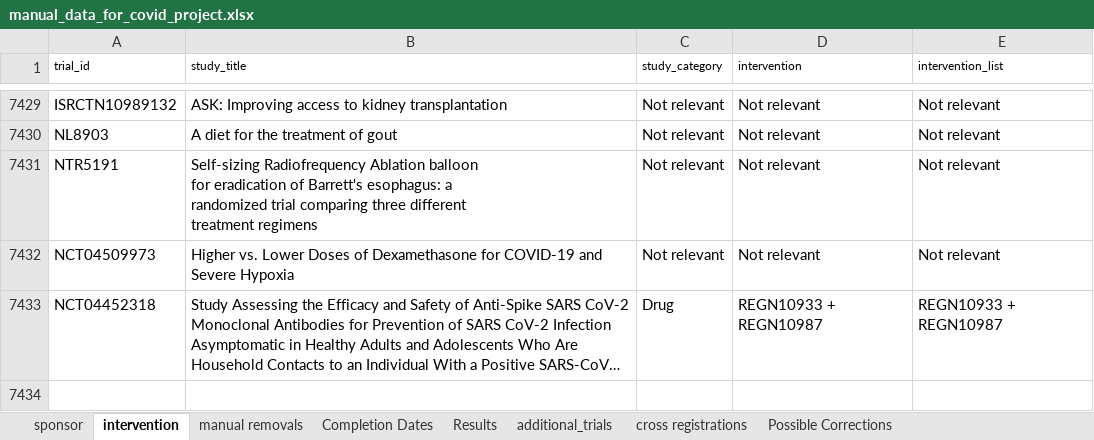
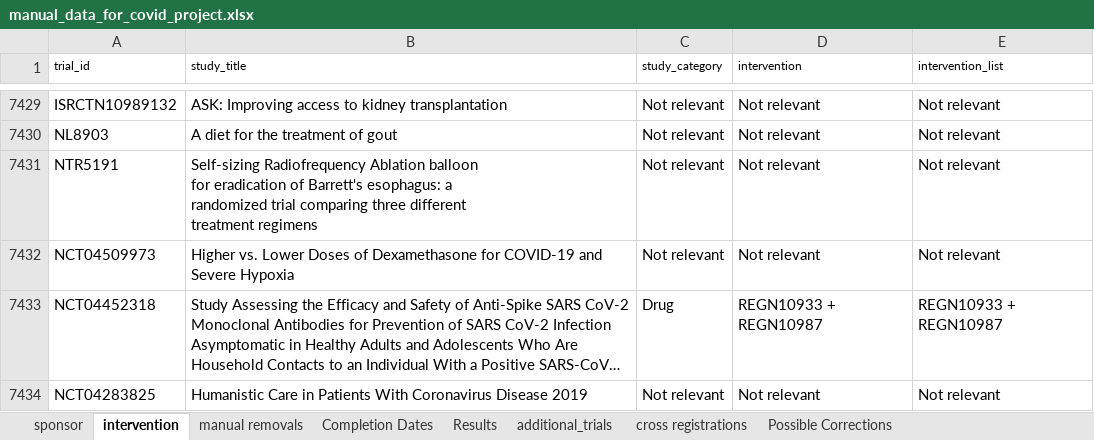
Before and after one commit to ebmdatalab/direcct-phase2-python, an Excel workbook: data/manual_data_for_covid_project.xlsx, sheet intervention, drawn as a sheet; only a part is shown, gaps mark what is left out; long unchanged cells end in …; values as stored, in another font and other column widths than the file's, no borders; the diff names each change by its address in the sheet, - before the commit and + after, or states it on an @@ line.

```diff
--- a/data/manual_data_for_covid_project.xlsx (sheet intervention)
+++ b/data/manual_data_for_covid_project.xlsx (sheet intervention)
+row 7434: NCT04283825 | Humanistic Care in Patients With Coronavirus Disease 2019 | Not relevant | Not relevant | Not relevant
```
Also changed, not shown: sheet additional_trials, sheet cross registrations, sheet sponsor, 3 other files.
